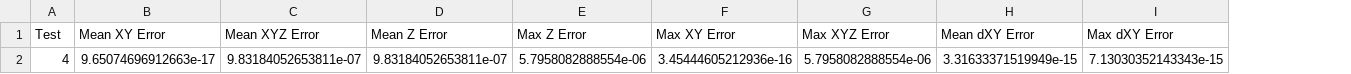
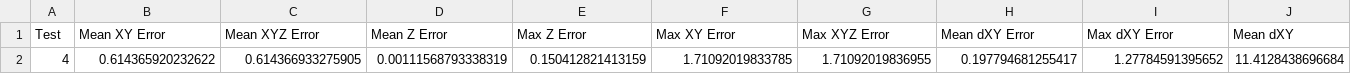
Before and after one commit to ROB3P3/AAU_P4_MONITOR_DRONE, a CSV file: Simulation/DATAdir/Test 4/SimTest4Results.csv, drawn as a sheet; removed rows and columns are numbered as before the commit, all else as after; the diff names each change by its address in the sheet, - before the commit and + after, or states it on an @@ line.

```diff
--- a/Simulation/DATAdir/Test 4/SimTest4Results.csv
+++ b/Simulation/DATAdir/Test 4/SimTest4Results.csv
+column J (Mean dXY), empty
-row 2: 4 | 9.65074696912663e-17 | 9.83184052653811e-07 | 9.83184052653811e-07 | 5.7958082888554e-06 | 3.45444605212936e-16 | 5.7958082888554e-06 | 3.31633371519949e-15 | 7.13030352143343e-15
+row 2: 4 | 0.614365920232622 | 0.614366933275905 | 0.00111568793338319 | 0.150412821413159 | 1.71092019833785 | 1.71092019836955 | 0.197794681255417 | 1.27784591395652 | 11.4128438696684
```
Also changed, not shown: Simulation/DATAdir/Test 10/SimTest10Results.csv, Simulation/DATAdir/Test 3/SimTest3Results.csv, 21 other files.
